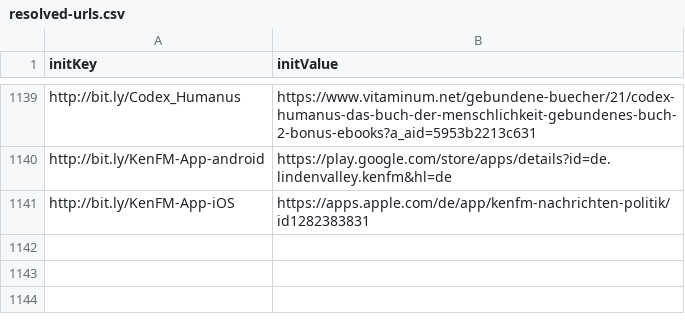
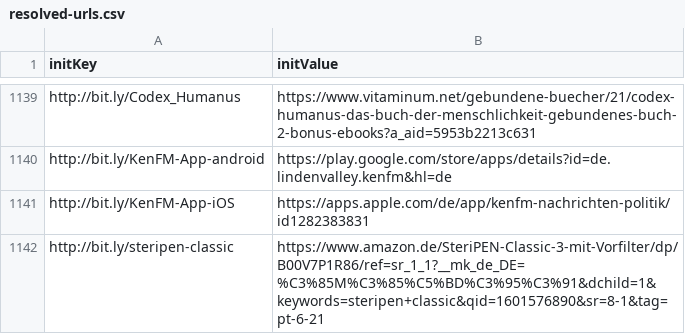
Before and after one commit to maxbundscherer/telegram-analysis, a CSV file: notebooks/cache/resolved-urls.csv, drawn as a sheet; only a part is shown, gaps mark what is left out; the diff names each change by its address in the sheet, - before the commit and + after, or states it on an @@ line.

Commit message:
add new resolved urls

```diff
--- a/notebooks/cache/resolved-urls.csv
+++ b/notebooks/cache/resolved-urls.csv
+row 1142: http://bit.ly/steripen-classic | https://www.amazon.de/SteriPEN-Classic-3-mit-Vorfilter/dp/B00V7P1R86/ref=sr_1_1?__mk_de_DE=%C3%85M%C3%85%C5%BD%C3%95%C3%91&dchild=1&keywords=steripen+classic&qid=1601576890&sr=8-1&tag=pt-6-21
```
